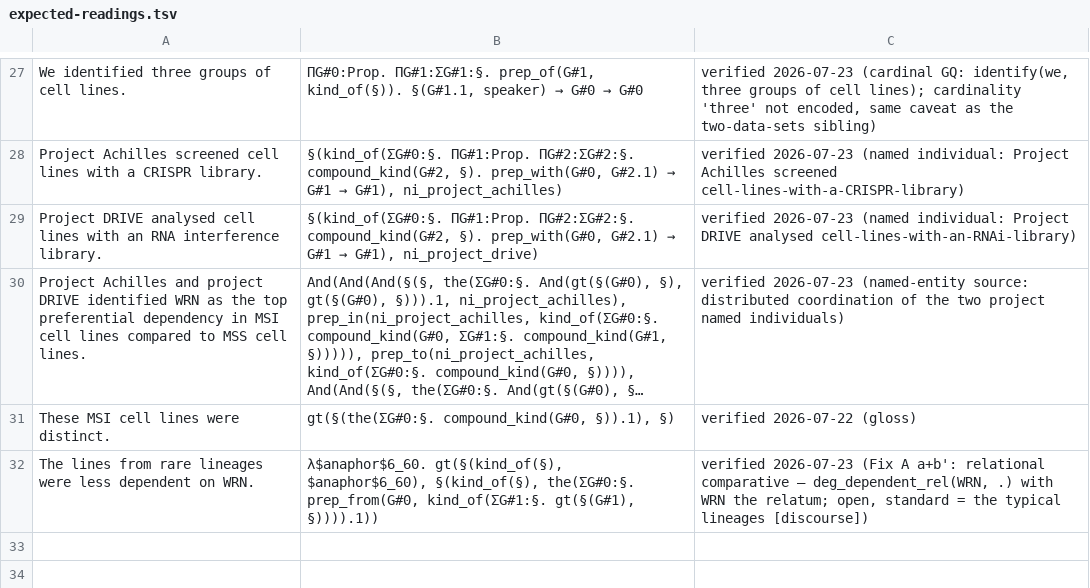
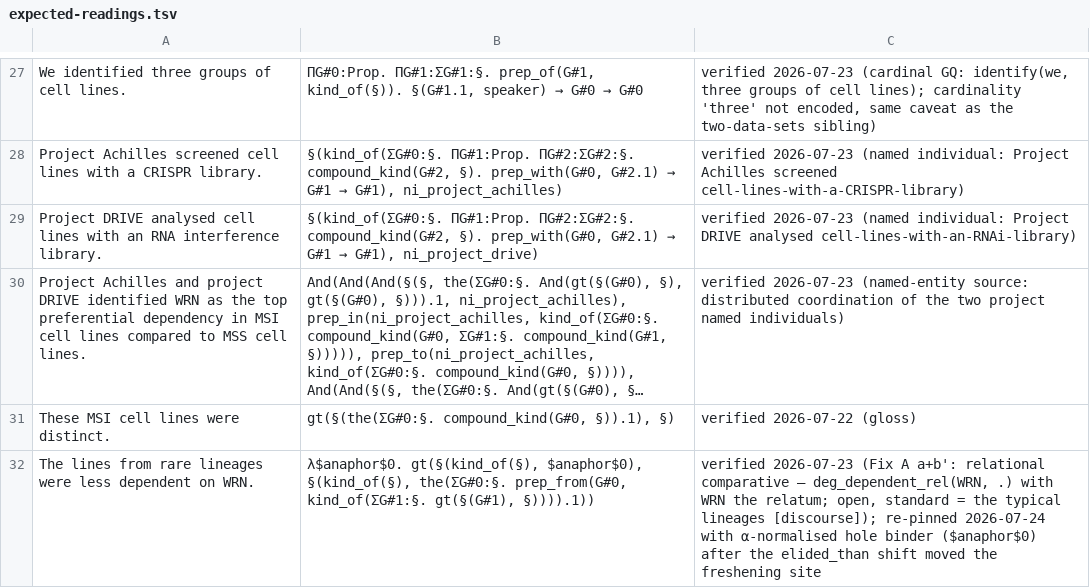
Before and after one commit to eigenius/eigenius, a TSV file: experiments/parsing/expected-readings.tsv, drawn as a sheet; only a part is shown, gaps mark what is left out; long unchanged cells end in …; the diff names each change by its address in the sheet, - before the commit and + after, or states it on an @@ line.

```diff
--- a/experiments/parsing/expected-readings.tsv
+++ b/experiments/parsing/expected-readings.tsv
-B32: λ$anaphor$6_60. gt(§(kind_of(§), $anaphor$6_60), §(kind_of(§), the(ΣG#0:§.…
+B32: λ$anaphor$0. gt(§(kind_of(§), $anaphor$0), §(kind_of(§), the(ΣG#0:§.…
-C32: …typical lineages [discourse])
+C32: …typical lineages [discourse]); re-pinned 2026-07-24 with α-normalised hole binder ($anaphor$0) after the elided_than shift moved the freshening site
```
Also changed, not shown: 1 other file.
